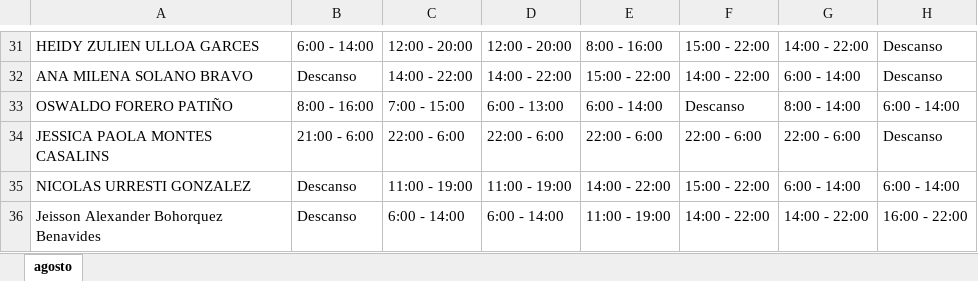
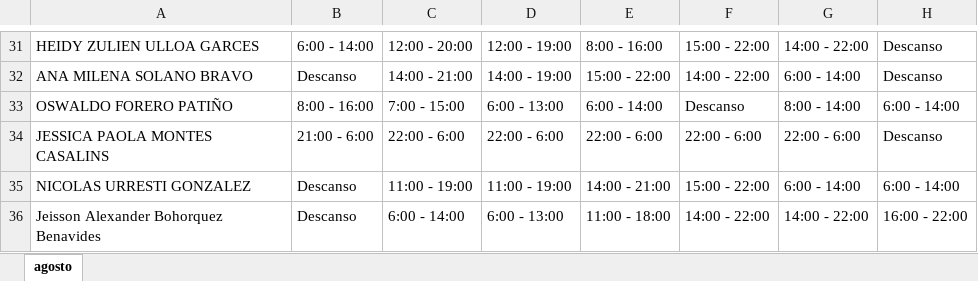
Before and after one commit to DiegoGC122/ingreso, an Excel workbook: turnos.xlsx, sheet agosto, drawn as a sheet; only a part is shown, gaps mark what is left out; values as stored, in another font and other column widths than the file's, no cell formats; the diff covers the shown part only; the diff names each change by its address in the sheet, - before the commit and + after, or states it on an @@ line.

```diff
--- a/turnos.xlsx (sheet agosto)
+++ b/turnos.xlsx (sheet agosto)
-D31: 12:00 - 20:00
+D31: 12:00 - 19:00
-C32: 14:00 - 22:00
+C32: 14:00 - 21:00
-D32: 14:00 - 22:00
+D32: 14:00 - 19:00
-E35: 14:00 - 22:00
+E35: 14:00 - 21:00
-D36: 6:00 - 14:00
+D36: 6:00 - 13:00
-E36: 11:00 - 19:00
+E36: 11:00 - 18:00
```
Also changed, not shown: 32 edited cells elsewhere in this sheet, cell formats.
